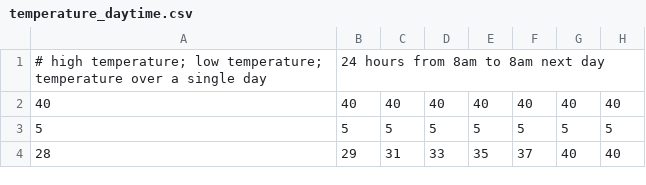
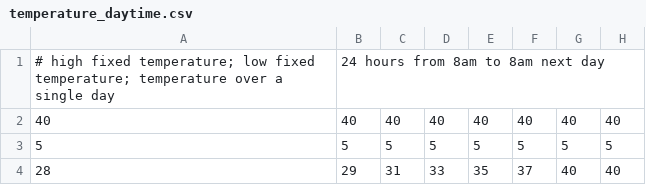
Before and after one commit to RonnieChenDev/rgb_thermal_plots, a CSV file: config/temperature_daytime.csv, drawn as a sheet; only a part is shown; the diff names each change by its address in the sheet, - before the commit and + after, or states it on an @@ line.

```diff
--- a/config/temperature_daytime.csv
+++ b/config/temperature_daytime.csv
-A1: # high temperature; low temperature; temperature…
+A1: # high fixed temperature; low fixed temperature; temperature…
```
Also changed, not shown: 1 other file.
